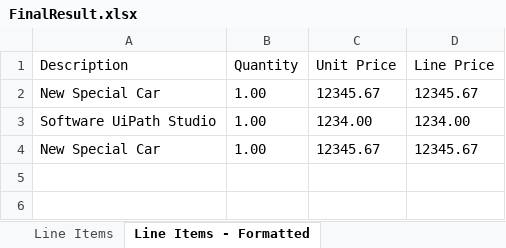
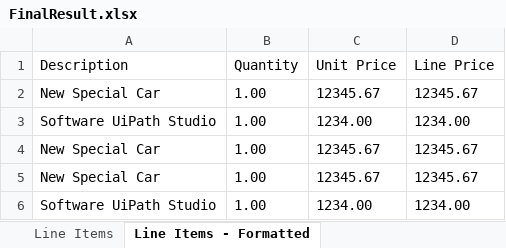
Before and after one commit to hbksilver/DocumentUnderstandingProcesssInvoices, an Excel workbook: Output/FinalResult.xlsx, sheet Line Items - Formatted, drawn as a sheet; values as stored, in another font and other column widths than the file's, no borders; the diff names each change by its address in the sheet, - before the commit and + after, or states it on an @@ line.

```diff
--- a/Output/FinalResult.xlsx (sheet Line Items - Formatted)
+++ b/Output/FinalResult.xlsx (sheet Line Items - Formatted)
+row 5: New Special Car | 1.00 | 12345.67 | 12345.67
+row 6: Software UiPath Studio | 1.00 | 1234.00 | 1234.00
```
Also changed, not shown: sheet Simple Fields, sheet Simple Fields - Formatted, sheet Line Items, SampleData.xlsx, 2 other files.
